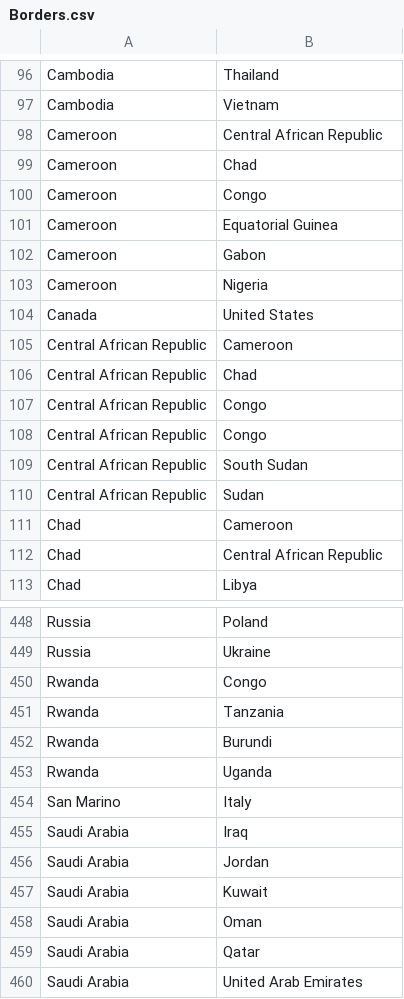
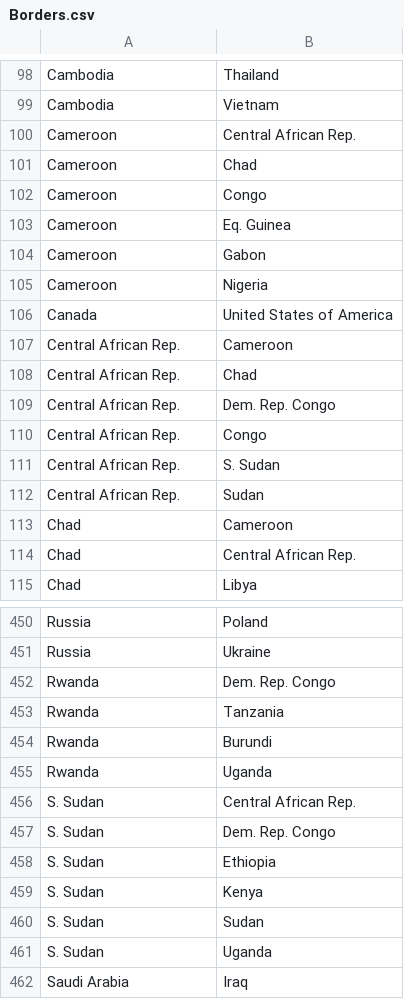
Before and after one commit to Paradise-blaze/Virus-Spreading-Simulation, a CSV file: resources/Borders.csv, drawn as a sheet; only a part is shown, gaps mark what is left out; the shorter side is filled out with more unchanged rows; the diff covers the shown part only.

```diff
--- a/resources/Borders.csv
+++ b/resources/Borders.csv
@@ -97,17 +99,17 @@ Cambodia;Thailand
 Cambodia;Vietnam
-Cameroon;Central African Republic
+Cameroon;Central African Rep.
 Cameroon;Chad
 Cameroon;Congo
-Cameroon;Equatorial Guinea
+Cameroon;Eq. Guinea
 Cameroon;Gabon
 Cameroon;Nigeria
-Canada;United States
-Central African Republic;Cameroon
-Central African Republic;Chad
-Central African Republic;Congo
-Central African Republic;Congo
-Central African Republic;South Sudan
-Central African Republic;Sudan
+Canada;United States of America
+Central African Rep.;Cameroon
+Central African Rep.;Chad
+Central African Rep.;Dem. Rep. Congo
+Central African Rep.;Congo
+Central African Rep.;S. Sudan
+Central African Rep.;Sudan
 Chad;Cameroon
-Chad;Central African Republic
+Chad;Central African Rep.
 Chad;Libya
@@ -449,3 +451,3 @@ Russia;Poland
 Russia;Ukraine
-Rwanda;Congo
+Rwanda;Dem. Rep. Congo
 Rwanda;Tanzania
@@ -453,3 +455,8 @@ Rwanda;Burundi
 Rwanda;Uganda
-San Marino;Italy
+S. Sudan;Central African Rep.
+S. Sudan;Dem. Rep. Congo
+S. Sudan;Ethiopia
+S. Sudan;Kenya
+S. Sudan;Sudan
+S. Sudan;Uganda
 Saudi Arabia;Iraq
```
Also changed, not shown: 28 added rows, 29 removed rows, 1 moved row and 41 edited cells elsewhere in this file, resources/Country.csv.
